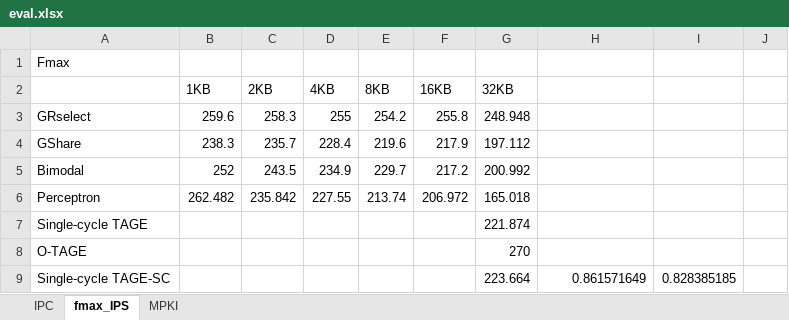
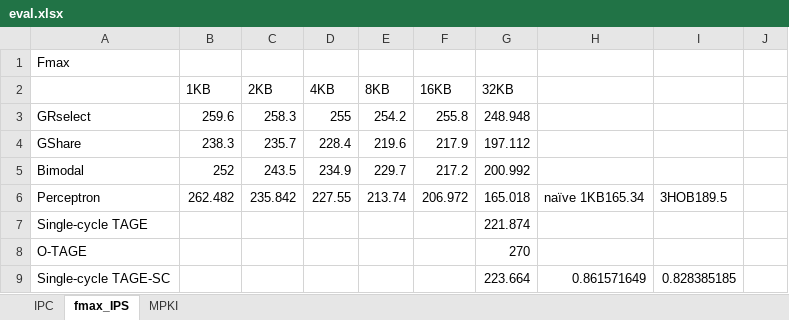
Before and after one commit to peterwudi/ReConfig14, an Excel workbook: Figures/eval.xlsx, sheet fmax_IPS, drawn as a sheet; only a part is shown; values as stored, in another font and other column widths than the file's, no borders; charts and pictures not drawn; the diff names each change by its address in the sheet, - before the commit and + after, or states it on an @@ line.

```diff
--- a/Figures/eval.xlsx (sheet fmax_IPS)
+++ b/Figures/eval.xlsx (sheet fmax_IPS)
-H6: (empty)
+H6: naïve 1KB165.34
-I6: (empty)
+I6: 3HOB189.5
```
Also changed, not shown: sheet MPKI, charts or pictures, 3 other files.
